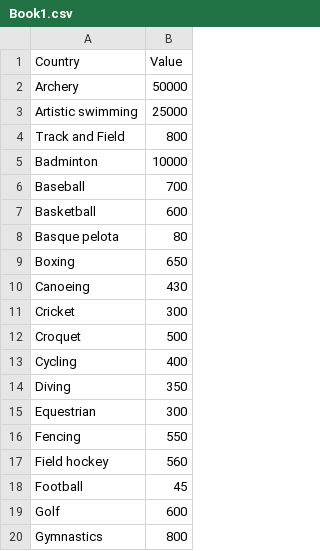
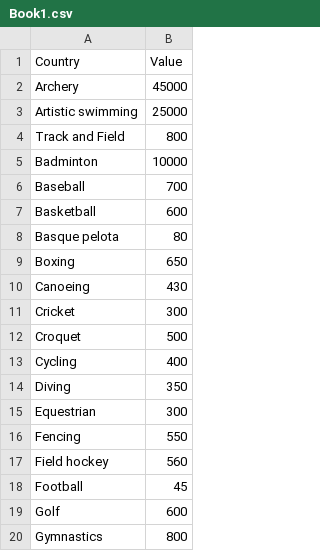
Before and after one commit to jimenezcj31/sunburts, a CSV file: Book1.csv, drawn as a sheet.

Commit message:
Update Book1.csv

```diff
--- a/Book1.csv
+++ b/Book1.csv
@@ -1,3 +1,3 @@
 Country,Value
-Archery, 50000
+Archery, 45000
 Artistic swimming, 25000
```
